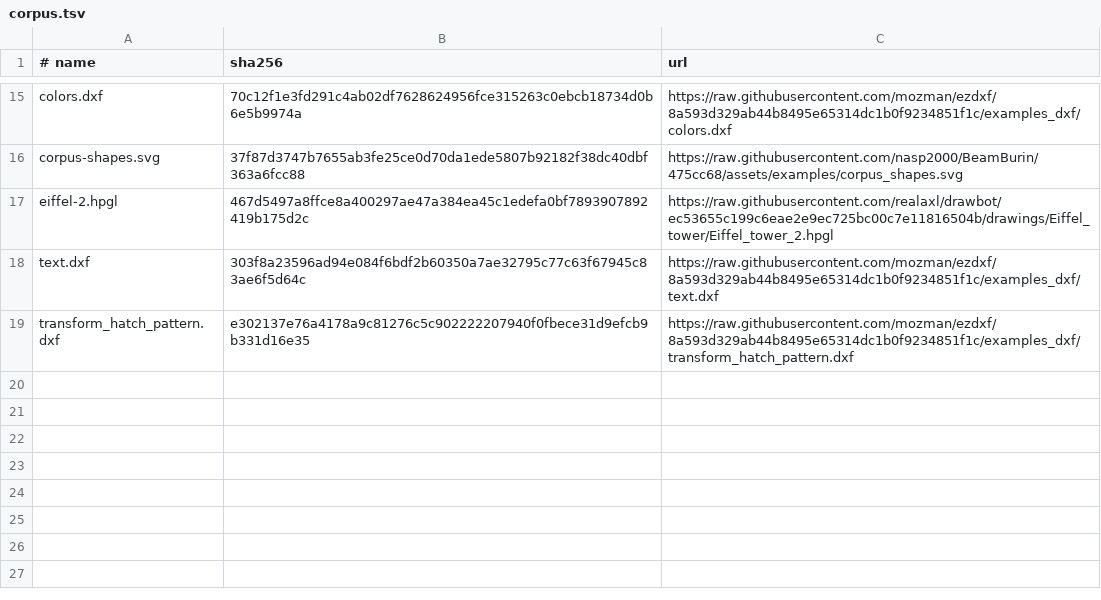
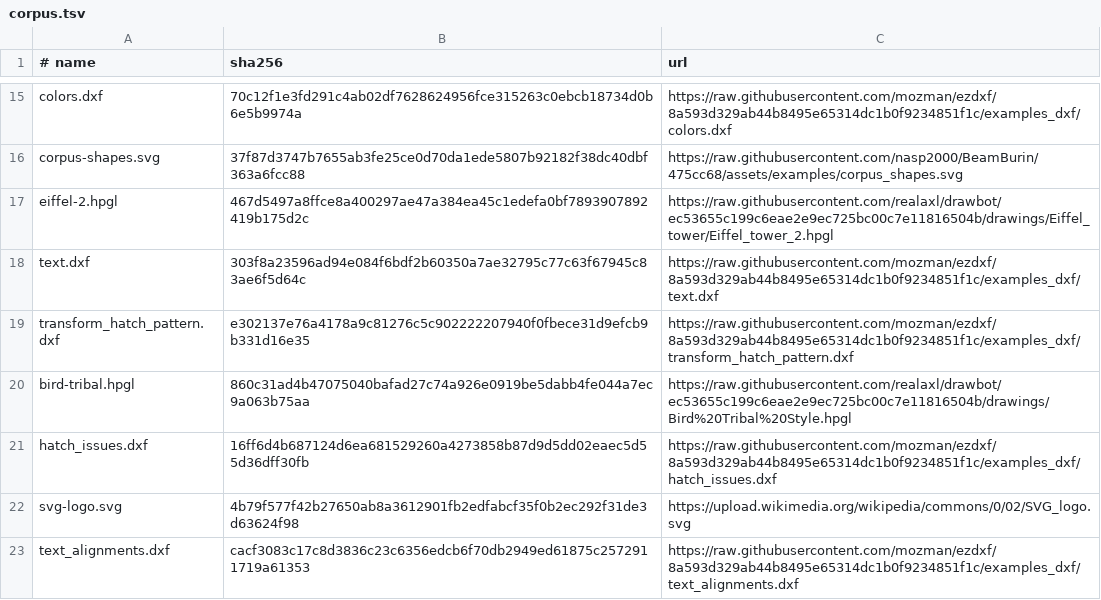
Before and after one commit to nasp2000/BeamBurin, a TSV file: assets/external/corpus.tsv, drawn as a sheet; only a part is shown, gaps mark what is left out; the diff names each change by its address in the sheet, - before the commit and + after, or states it on an @@ line.

Commit message:
Expand the external corpus and clean SVG debug output

```diff
--- a/assets/external/corpus.tsv
+++ b/assets/external/corpus.tsv
+row 20: bird-tribal.hpgl | 860c31ad4b47075040bafad27c74a926e0919be5dabb4fe044a7ec9a063b75aa | https://raw.githubusercontent.com/realaxl/drawbot/ec53655c199c6eae2e9ec725bc00c7e11816504b/drawings/Bird%20Tribal%20Style.hpgl
+row 21: hatch_issues.dxf | 16ff6d4b687124d6ea681529260a4273858b87d9d5dd02eaec5d55d36dff30fb | https://raw.githubusercontent.com/mozman/ezdxf/8a593d329ab44b8495e65314dc1b0f9234851f1c/examples_dxf/hatch_issues.dxf
+row 22: svg-logo.svg | 4b79f577f42b27650ab8a3612901fb2edfabcf35f0b2ec292f31de3d63624f98 | https://upload.wikimedia.org/wikipedia/commons/0/02/SVG_logo.svg
+row 23: text_alignments.dxf | cacf3083c17c8d3836c23c6356edcb6f70db2949ed61875c2572911719a61353 | https://raw.githubusercontent.com/mozman/ezdxf/8a593d329ab44b8495e65314dc1b0f9234851f1c/examples_dxf/text_alignments.dxf
```
Also changed, not shown: 1 other file.
